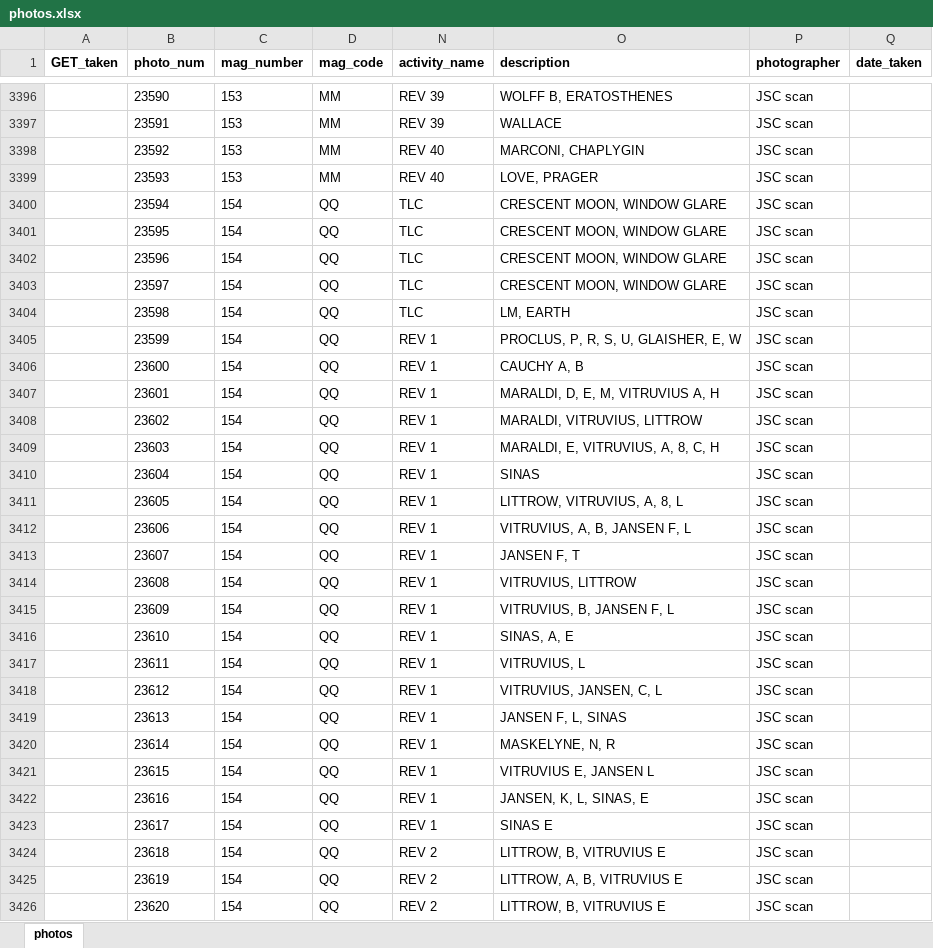
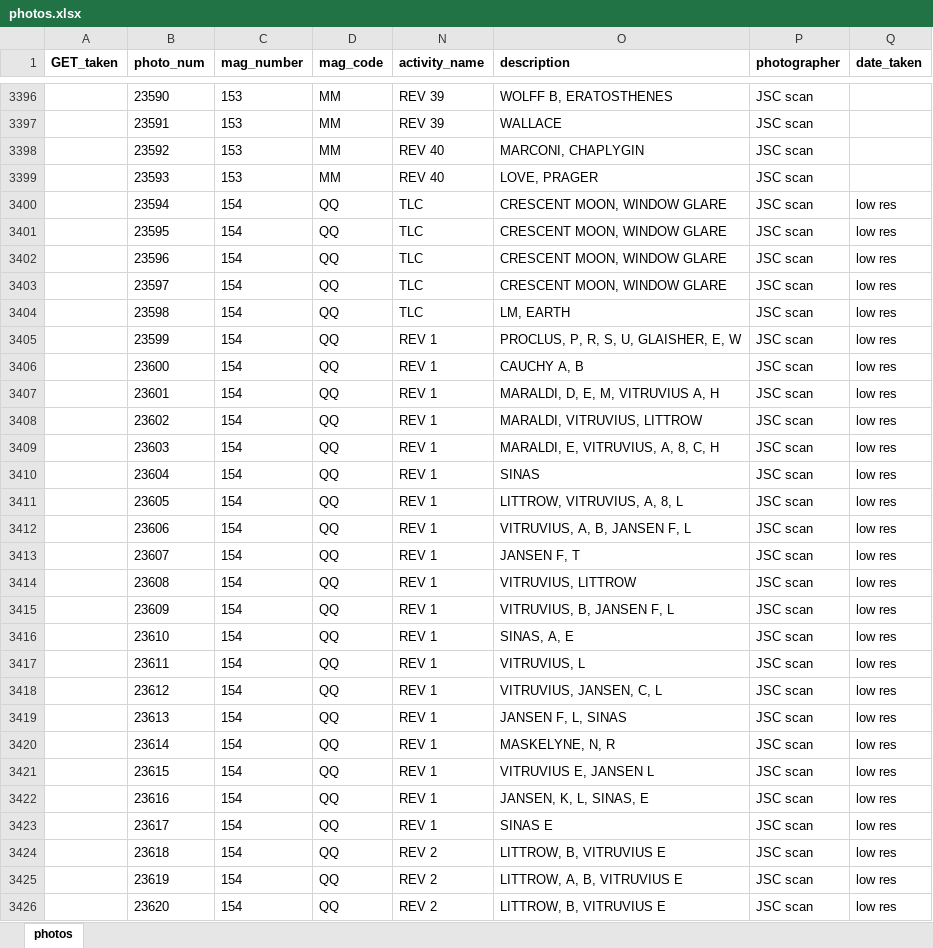
Before and after one commit to bfeist/ApolloInRealTime, an Excel workbook: MISSION_DATA/photos.xlsx, sheet photos, drawn as a sheet; only a part is shown, gaps mark what is left out; values as stored, in another font and other column widths than the file's, no borders; the diff covers the shown part only; the diff names each change by its address in the sheet, - before the commit and + after, or states it on an @@ line.

Commit message:
Photo timing

```diff
--- a/MISSION_DATA/photos.xlsx (sheet photos)
+++ b/MISSION_DATA/photos.xlsx (sheet photos)
-Q3400:Q3426 (date_taken): (empty)
+Q3400:Q3426 (date_taken): low res
```
Also changed, not shown: 344 edited cells elsewhere in this sheet, 5 other files.
